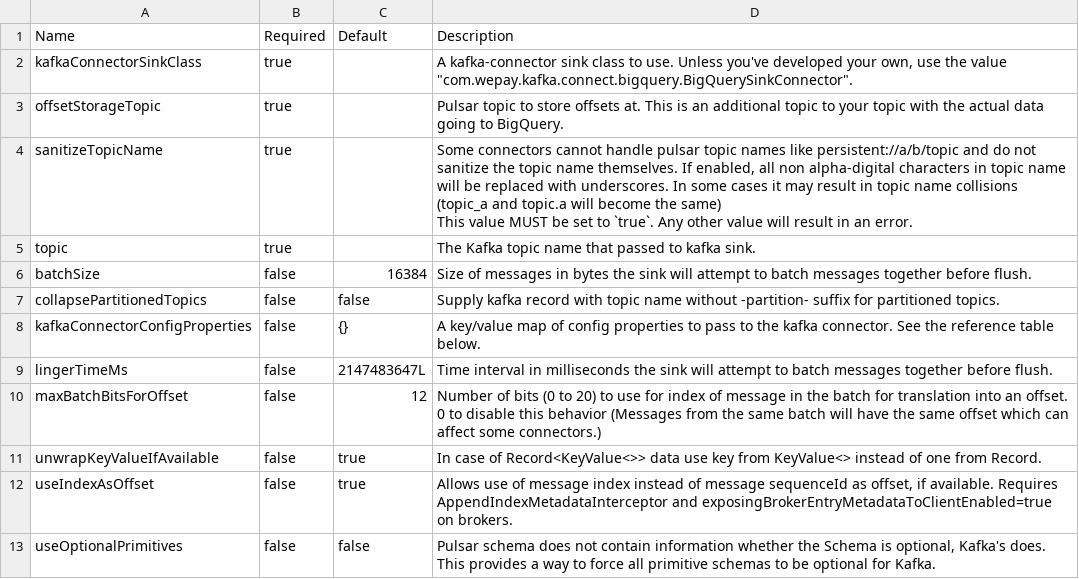
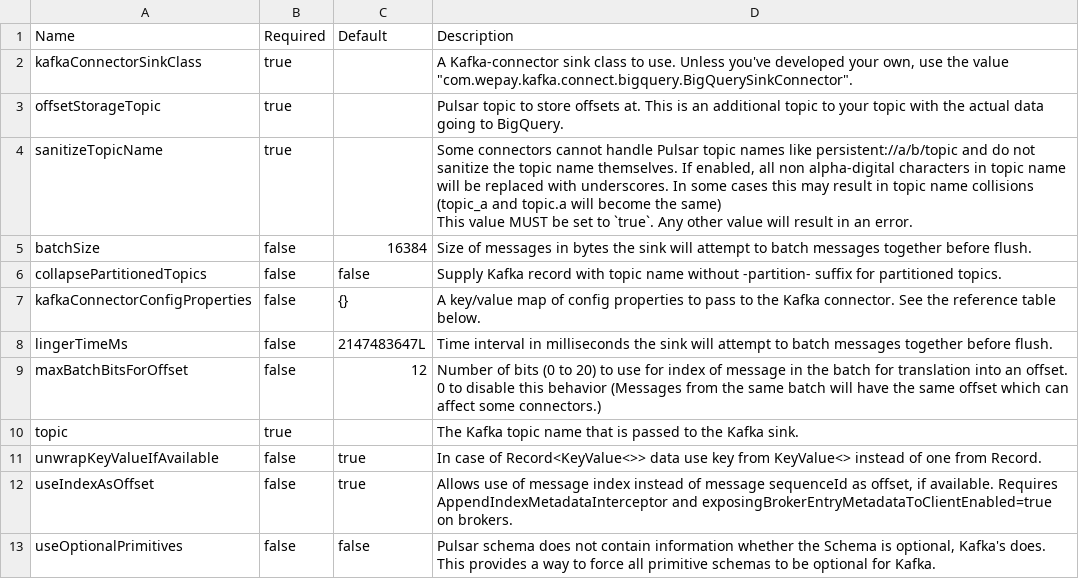
Before and after one commit to datastax/streaming-learning-docs, a CSV file: modules/pulsar-io/examples/connectors/sinks/bigquery/config.csv, drawn as a sheet.

```diff
--- a/modules/pulsar-io/examples/connectors/sinks/bigquery/config.csv
+++ b/modules/pulsar-io/examples/connectors/sinks/bigquery/config.csv
@@ -1,13 +1,13 @@
 Name,Required,Default,Description
-kafkaConnectorSinkClass,true,,"A kafka-connector sink class to use. Unless you've developed your own, use the value ""com.wepay.kafka.connect.bigquery.BigQuerySinkConnector""."
+kafkaConnectorSinkClass,true,,"A Kafka-connector sink class to use. Unless you've developed your own, use the value ""com.wepay.kafka.connect.bigquery.BigQuerySinkConnector""."
 offsetStorageTopic,true,,Pulsar topic to store offsets at. This is an additional topic to your topic with the actual data going to BigQuery.
-sanitizeTopicName,true,,"Some connectors cannot handle pulsar topic names like persistent://a/b/topic and do not sanitize the topic name themselves. If enabled, all non alpha-digital characters in topic name will be replaced with underscores. In some cases it may result in topic name collisions (topic_a and topic.a will become the same)
-
-This value MUST be set to `true`. Any other value will result in an error."
-topic,true,,The Kafka topic name that passed to kafka sink.
+sanitizeTopicName,true,,"Some connectors cannot handle Pulsar topic names like persistent://a/b/topic and do not sanitize the topic name themselves. If enabled, all non alpha-digital characters in topic name will be replaced with underscores. In some cases this may result in topic name collisions (topic_a and topic.a will become the same)
+
+This value MUST be set to `true`. Any other value will result in an error."
 batchSize,false,16384,Size of messages in bytes the sink will attempt to batch messages together before flush.
-collapsePartitionedTopics,false,false,Supply kafka record with topic name without -partition- suffix for partitioned topics.
-kafkaConnectorConfigProperties,false,{},A key/value map of config properties to pass to the kafka connector. See the reference table below.
+collapsePartitionedTopics,false,false,Supply Kafka record with topic name without -partition- suffix for partitioned topics.
+kafkaConnectorConfigProperties,false,{},A key/value map of config properties to pass to the Kafka connector. See the reference table below.
 lingerTimeMs ,false,2147483647L,Time interval in milliseconds the sink will attempt to batch messages together before flush.
 maxBatchBitsForOffset,false,12,Number of bits (0 to 20) to use for index of message in the batch for translation into an offset. 0 to disable this behavior (Messages from the same batch will have the same offset which can affect some connectors.)
+topic,true,,The Kafka topic name that is passed to the Kafka sink.
 unwrapKeyValueIfAvailable ,false,true,In case of Record<KeyValue<>> data use key from KeyValue<> instead of one from Record.
```
Also changed, not shown: modules/pulsar-io/examples/connectors/sinks/bigquery/kafkaConnectorConfigProperties.csv, 2 other files.
